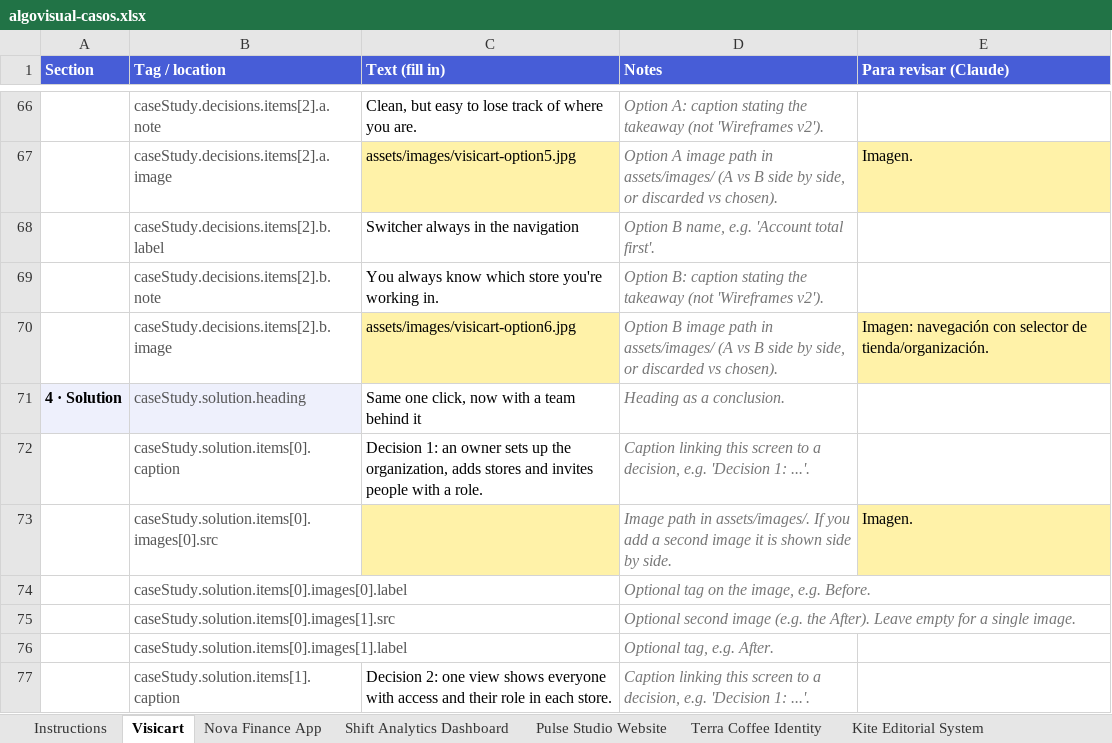
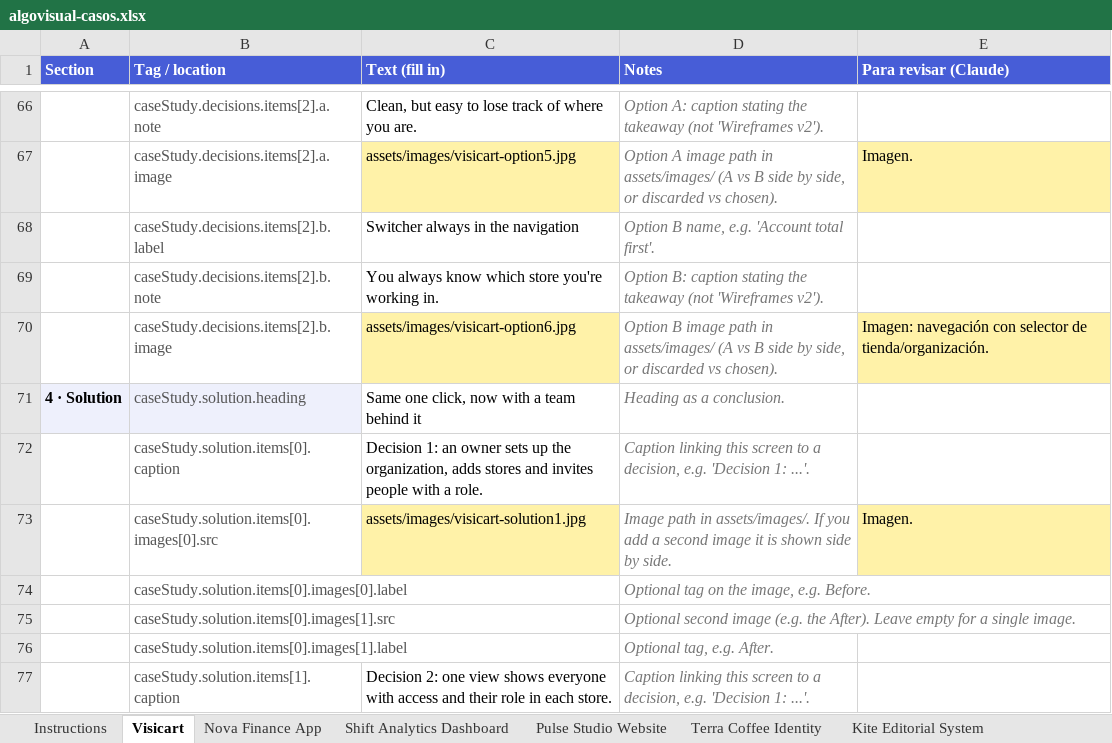
Before and after one commit to algovisual-mx/algovisual, an Excel workbook: content/algovisual-casos.xlsx, sheet Visicart, drawn as a sheet; only a part is shown, gaps mark what is left out; values as stored, in another font and other column widths than the file's, no borders; the diff names each change by its address in the sheet, - before the commit and + after, or states it on an @@ line.

```diff
--- a/content/algovisual-casos.xlsx (sheet Visicart)
+++ b/content/algovisual-casos.xlsx (sheet Visicart)
-C73 (Text (fill in)): (empty)
+C73 (Text (fill in)): assets/images/visicart-solution1.jpg
```
Also changed, not shown: 7 other files.
